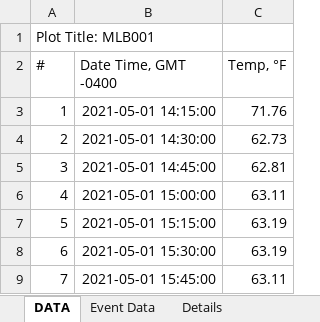
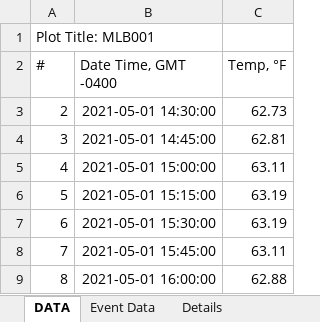
Before and after one commit to JennyTay/NeponsetEmbraceAStream, an Excel workbook: raw_data/temperature2021/MLB001 2021-07-19 11_34_34 -0400.xlsx, sheet DATA, drawn as a sheet; only a part is shown; the shorter side is filled out with more unchanged rows; values as stored, in another font and other column widths than the file's, no borders; the diff names each change by its address in the sheet, - before the commit and + after, or states it on an @@ line.

```diff
--- a/raw_data/temperature2021/MLB001 2021-07-19 11_34_34 -0400.xlsx (sheet DATA)
+++ b/raw_data/temperature2021/MLB001 2021-07-19 11_34_34 -0400.xlsx (sheet DATA)
-row 3: 1 | 2021-05-01 14:15:00 | 71.76
```
Also changed, not shown: raw_data/temperature2021/BEB001 2021-07-20 10_25_22 -0400.xlsx, 4 other files.
